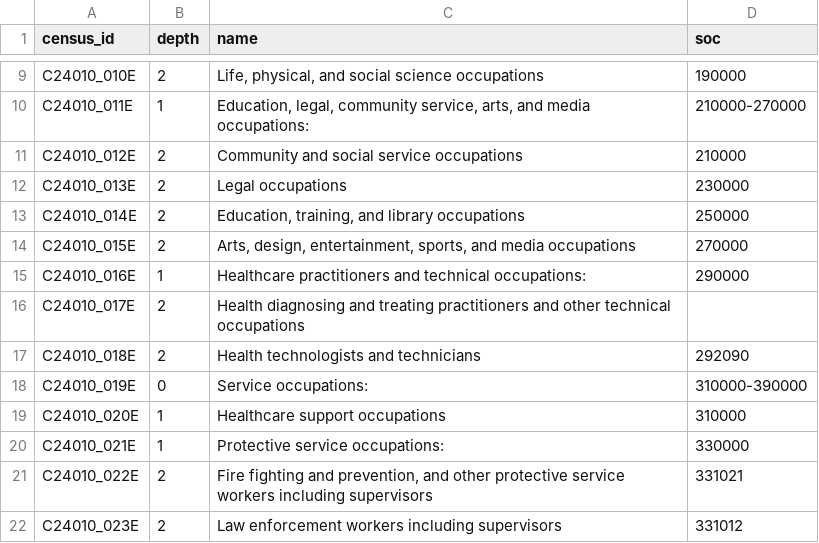
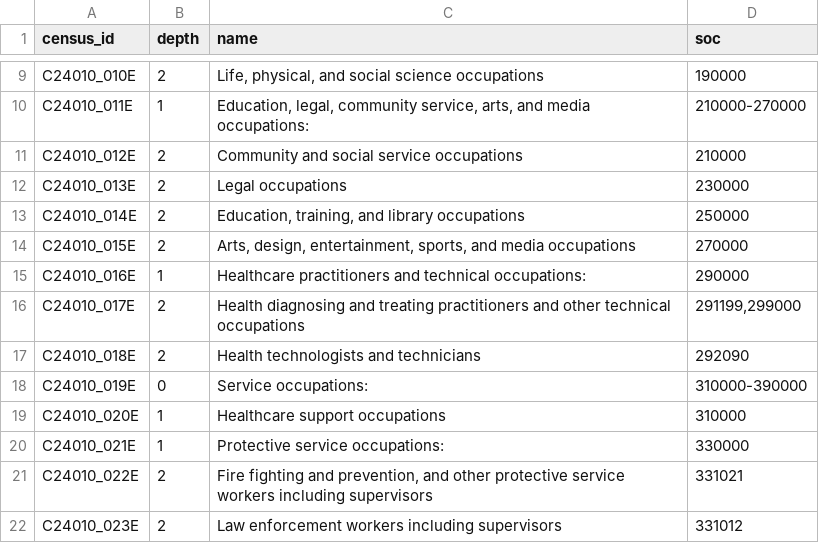
Before and after one commit to DataUSA/datausa-config, a CSV file: acs/helpers/acs_5year_C24010_crosswalk.csv, drawn as a sheet; only a part is shown, gaps mark what is left out.

Commit message:
helper file updates

```diff
--- a/acs/helpers/acs_5year_C24010_crosswalk.csv
+++ b/acs/helpers/acs_5year_C24010_crosswalk.csv
@@ -15,3 +15,3 @@ C24010_015E,2,"Arts, design, entertainment, sports, and media occupations",27000
 C24010_016E,1,Healthcare practitioners and technical occupations:,290000
-C24010_017E,2,Health diagnosing and treating practitioners and other technical occupations
+C24010_017E,2,Health diagnosing and treating practitioners and other technical occupations,"291199,299000"
 C24010_018E,2,Health technologists and technicians,292090
```
Also changed, not shown: 1 other file.
